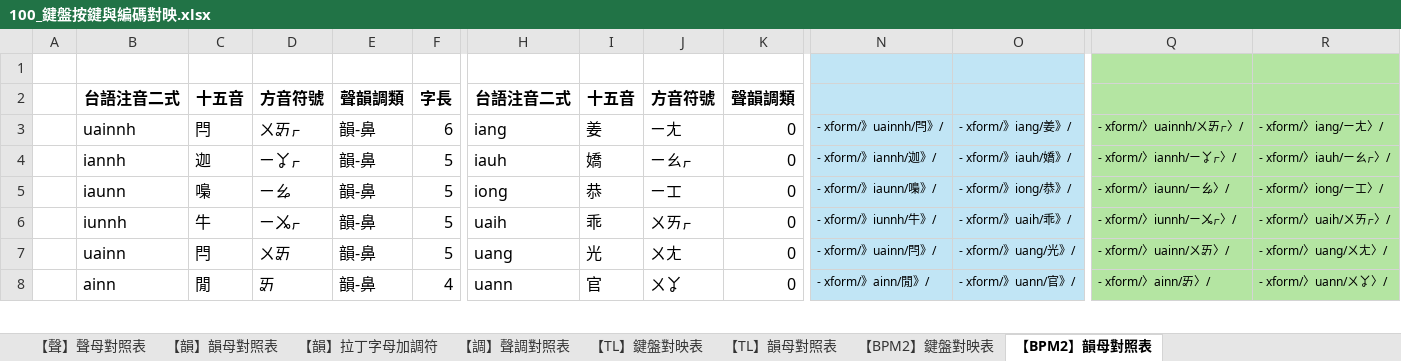
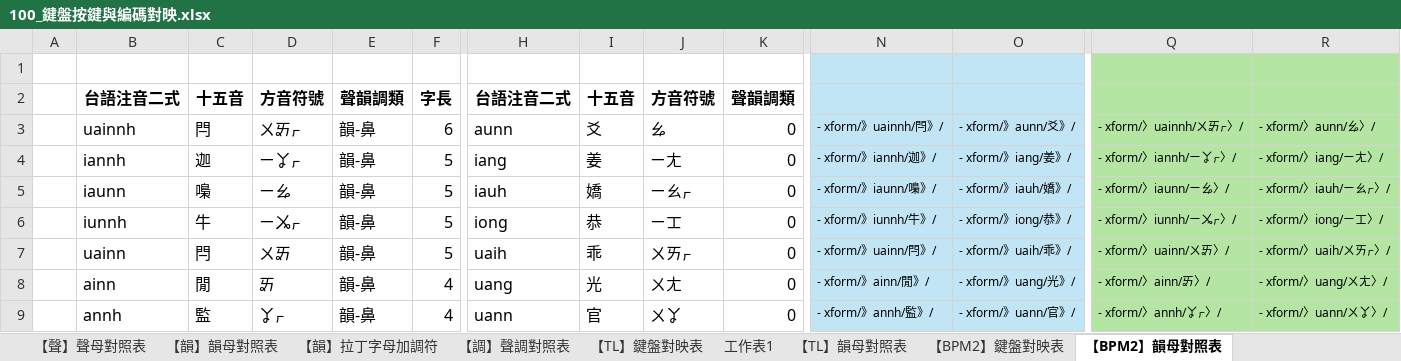
Before and after one commit to AlanJui/rime-tlpa, an Excel workbook: docs/100_鍵盤按鍵與編碼對映.xlsx, sheet 【BPM2】韻母對照表, drawn as a sheet; only a part is shown, gaps mark what is left out; values as stored, in another font and other column widths than the file's, no borders; addresses are those after the commit; rows hold the shown columns only; the diff covers the shown part only; the diff names each change by its address in the sheet, - before the commit and + after, or states it on an @@ line.

```diff
--- a/docs/100_鍵盤按鍵與編碼對映.xlsx (sheet 【BPM2】韻母對照表)
+++ b/docs/100_鍵盤按鍵與編碼對映.xlsx (sheet 【BPM2】韻母對照表)
+sheet tab: 工作表1
-H3: iang
+H3: aunn
-I3: 姜
+I3: 爻
-J3: ㄧㄤ
+J3: ㆯ
-O3: - xform/》iang/姜》/
+O3: - xform/》aunn/爻》/
-R3: - xform/〉iang/ㄧㄤ〉/
+R3: - xform/〉aunn/ㆯ〉/
+row 4:  | iannh | 迦 | ㄧㆩㆷ | 韻-鼻 | 5 | iang | 姜 | ㄧㄤ | 0 | - xform/》iannh/迦》/ | - xform/》iang/姜》/ | - xform/〉iannh/ㄧㆩㆷ〉/ | - xform/〉iang/ㄧㄤ〉/
-B5: iannh
+B5: iaunn
-C5: 迦
+C5: 嘄
-D5: ㄧㆩㆷ
+D5: ㄧㆯ
-N5: - xform/》iannh/迦》/
+N5: - xform/》iaunn/嘄》/
-Q5: - xform/〉iannh/ㄧㆩㆷ〉/
+Q5: - xform/〉iaunn/ㄧㆯ〉/
-B6: iaunn
+B6: iunnh
-C6: 嘄
+C6: 牛
-D6: ㄧㆯ
+D6: ㄧㆫㆷ
-N6: - xform/》iaunn/嘄》/
+N6: - xform/》iunnh/牛》/
-Q6: - xform/〉iaunn/ㄧㆯ〉/
+Q6: - xform/〉iunnh/ㄧㆫㆷ〉/
-B7: iunnh
+B7: uainn
-C7: 牛
+C7: 閂
-D7: ㄧㆫㆷ
+D7: ㄨㆮ
-N7: - xform/》iunnh/牛》/
+N7: - xform/》uainn/閂》/
-Q7: - xform/〉iunnh/ㄧㆫㆷ〉/
+Q7: - xform/〉uainn/ㄨㆮ〉/
-B8: uainn
+B8: ainn
-C8: 閂
+C8: 閒
-D8: ㄨㆮ
+D8: ㆮ
-F8: 5
+F8: 4
-N8: - xform/》uainn/閂》/
+N8: - xform/》ainn/閒》/
-Q8: - xform/〉uainn/ㄨㆮ〉/
+Q8: - xform/〉ainn/ㆮ〉/
-B9: ainn
+B9: annh
-C9: 閒
+C9: 監
-D9: ㆮ
+D9: ㆩㆷ
-N9: - xform/》ainn/閒》/
+N9: - xform/》annh/監》/
-Q9: - xform/〉ainn/ㆮ〉/
+Q9: - xform/〉annh/ㆩㆷ〉/
```
Also changed, not shown: 2 added rows, 2 removed rows and 54 edited cells elsewhere in this sheet, sheet 【韻】韻母對照表, sheet 【TL】鍵盤對映表, sheet 【TL】韻母對照表, sheet 【聲】聲母對照表, formulas that keep their value, 1 other file.
